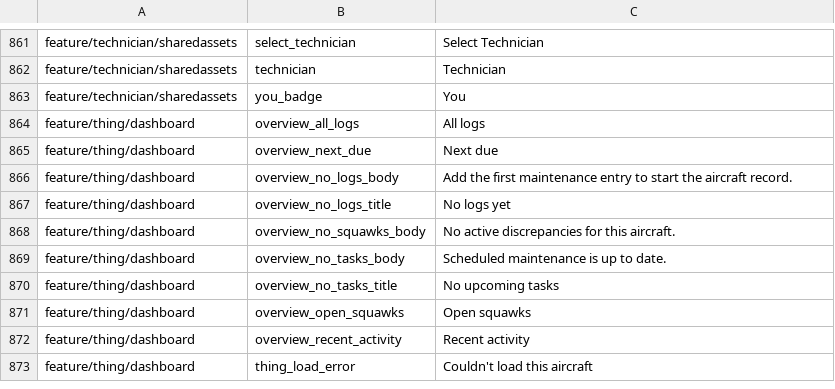
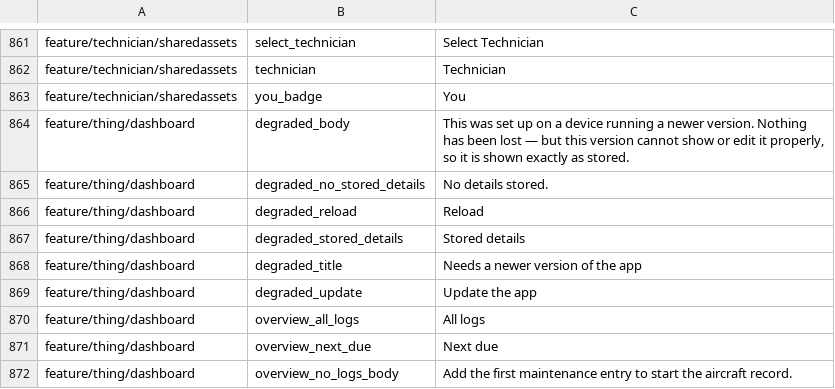
Before and after one commit to fz172/squawkit, a TSV file: core/template/src/androidHostTest/resources/string_snapshot.tsv, drawn as a sheet; only a part is shown, gaps mark what is left out; the shorter side is filled out with more unchanged rows; the diff names each change by its address in the sheet, - before the commit and + after, or states it on an @@ line.

Commit message:
Render an uninterpretable template in a degraded state (#728)
Closes the last item behind Phase 3C's hard gate. A Thing whose DNA this
build cannot interpret now renders its name, its raw spec as unlabelled
key/value pairs, and a prompt to update — never hidden, never relabelled
under a fallback, never editable (template_system_design.md §6.2).

Nothing could previously fail to resolve: forThingWithFallback always
returned a template, so a caller had no way to tell a renderable Thing
from one it was about to draw wrong. TemplateRegistry.resolve() now
returns Renderable or Degraded, on two checks.

The min_app_version floor is only as good as the number an author
remembered to set. The second check needs nobody to get anything right:
Wire does not fail on an unrecognised enum value — it moves the value
into unknownFields tagged with its original field number and leaves the
typed field at its default, so a future ExportLayout decodes as
EXPORT_LAYOUT_UNKNOWN and renders as if the template asked for nothing.
Because a defined value would have parsed into the typed field, a known
enum field number appearing in unknownFields can only mean a value this
build cannot name. Reading the number is what separates that from an
ordinary new field, which must be ignored rather than degrading every
Thing on the older build.

DegradedThingContent replaces every per-thing section rather than only
the dashboard: which sections a Thing has is itself template-declared,
so an uninterpretable template makes all four meaningless. The thing
stays in the switcher and still counts against the owned limit. Both
write affordances are suppressed — the section FAB by a new flag on
ShellThing, the edit route by living only in the Success branch.

core/appinfo generates the version constants into commonMain instead of
jsMain and exposes APP_VERSION_CODE. Every platform stamps its
versionCode from version.properties (Android in app/build.gradle.kts,
iOS via the scheme pre-action that writes Version.xcconfig), so the
constant is exact everywhere and needs no Context or NSBundle. The floor
check previously had no value to compare against outside web.

The update prompt is platform-specific per §6.3: store deep link on
Android and iOS, page reload on web. The iOS listing needs an App Store
numeric id that does not exist in this repo yet, so it opens the App
Store rather than deep-linking; a guessed id would land on somebody
else's app.

```diff
--- a/core/template/src/androidHostTest/resources/string_snapshot.tsv
+++ b/core/template/src/androidHostTest/resources/string_snapshot.tsv
+row 864: feature/thing/dashboard | degraded_body | This was set up on a device running a newer version. Nothing has been lost — but this version cannot show or edit it properly, so it is shown exactly as stored.
+row 865: feature/thing/dashboard | degraded_no_stored_details | No details stored.
+row 866: feature/thing/dashboard | degraded_reload | Reload
+row 867: feature/thing/dashboard | degraded_stored_details | Stored details
+row 868: feature/thing/dashboard | degraded_title | Needs a newer version of the app
+row 869: feature/thing/dashboard | degraded_update | Update the app
```
Also changed, not shown: 28 other files.
